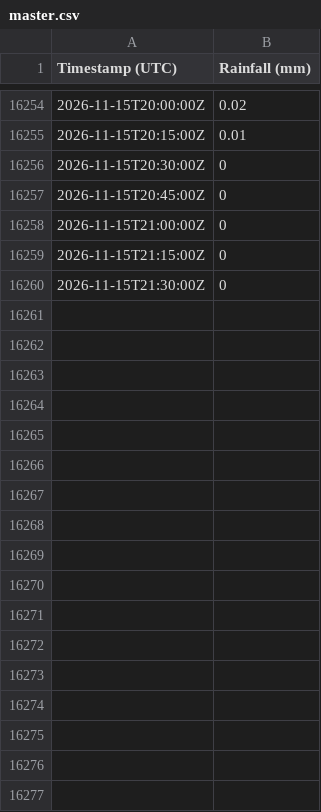
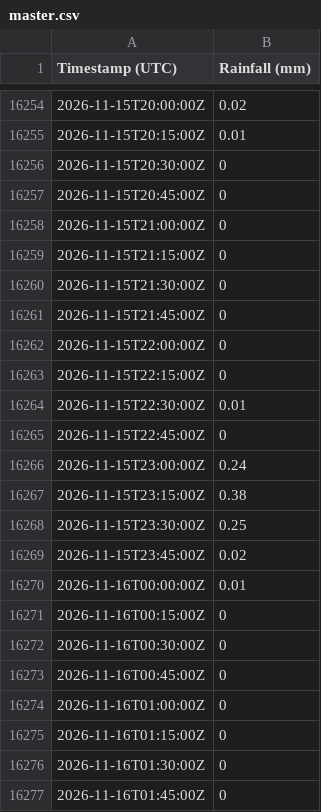
Before and after one commit to Loic-Chasseray/Rainfall-Data-Collector, a CSV file: master.csv, drawn as a sheet; only a part is shown, gaps mark what is left out.

Commit message:
Daily data update

```diff
--- a/master.csv
+++ b/master.csv
@@ -16260 +16260,18 @@ Timestamp (UTC),Rainfall (mm)
 2026-11-15T21:30:00Z,0
+2026-11-15T21:45:00Z,0
+2026-11-15T22:00:00Z,0
+2026-11-15T22:15:00Z,0
+2026-11-15T22:30:00Z,0.01
+2026-11-15T22:45:00Z,0
+2026-11-15T23:00:00Z,0.24
+2026-11-15T23:15:00Z,0.38
+2026-11-15T23:30:00Z,0.25
+2026-11-15T23:45:00Z,0.02
+2026-11-16T00:00:00Z,0.01
+2026-11-16T00:15:00Z,0
+2026-11-16T00:30:00Z,0
+2026-11-16T00:45:00Z,0
+2026-11-16T01:00:00Z,0
+2026-11-16T01:15:00Z,0
+2026-11-16T01:30:00Z,0
+2026-11-16T01:45:00Z,0
```
